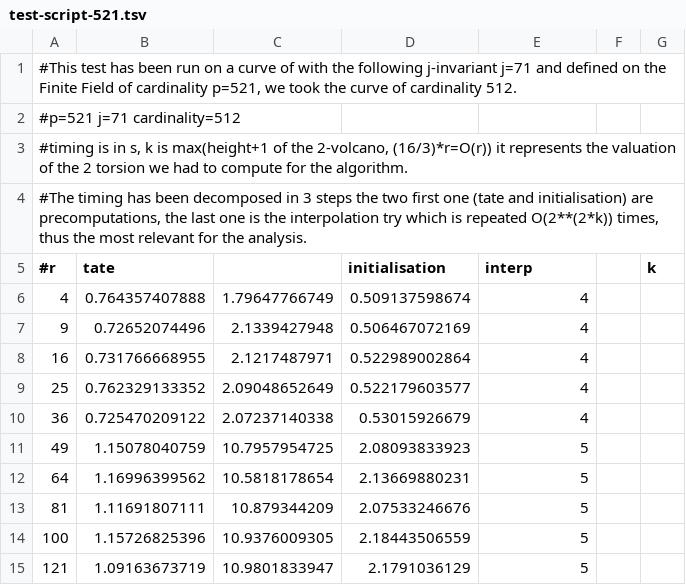
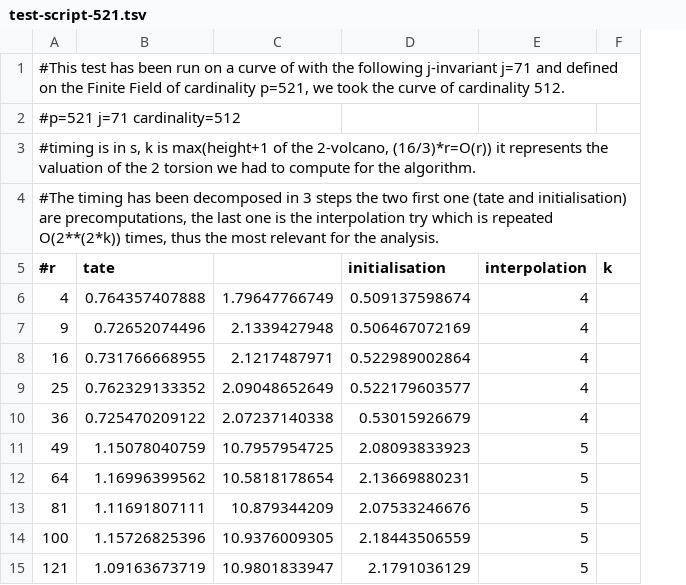
Before and after one commit to Hugounenq-Cyril/Two_curves_on_a_volcano, a TSV file: benchmarks/test-script-521.tsv, drawn as a sheet; only a part is shown; the diff names each change by its address in the sheet, - before the commit and + after, or states it on an @@ line.

```diff
--- a/benchmarks/test-script-521.tsv
+++ b/benchmarks/test-script-521.tsv
-column F, empty
-E5: interp
+E5: interpolation
```
Also changed, not shown: benchmarks/test-script-101.tsv, benchmarks/test-script-1033.tsv, 2 other files.
